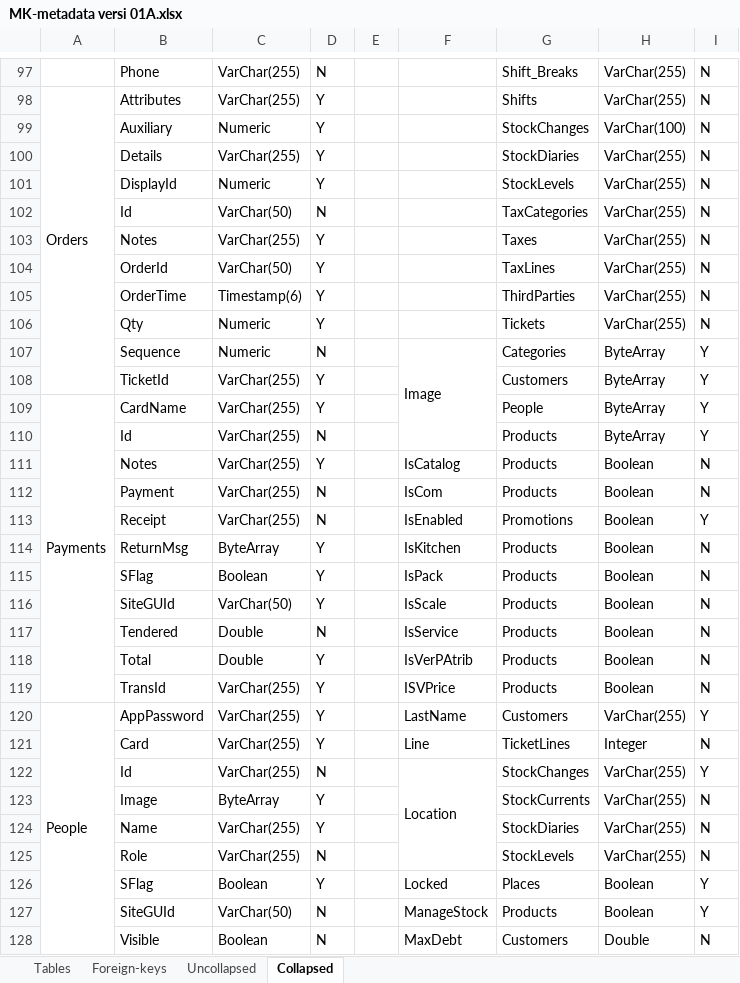
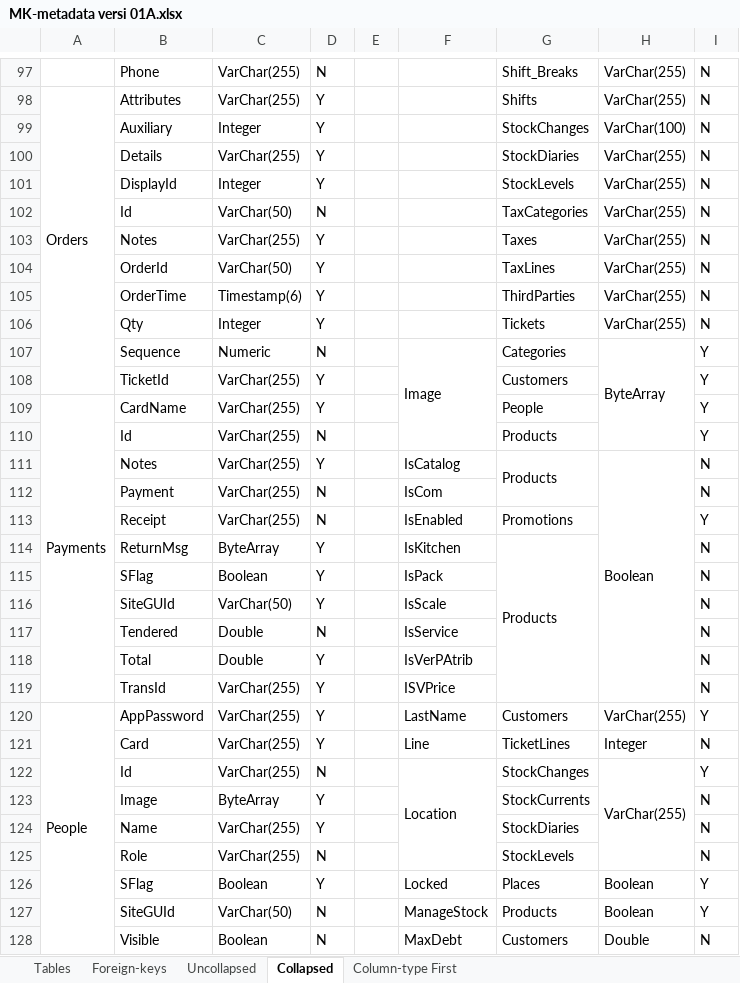
Before and after one commit to mitrakreasindo/POS-Documentation, an Excel workbook: MK-metadata versi 01A.xlsx, sheet Collapsed, drawn as a sheet; only a part is shown, gaps mark what is left out; values as stored, in another font and other column widths than the file's, no cell formats; the diff covers the shown part only; the diff names each change by its address in the sheet, - before the commit and + after, or states it on an @@ line.

```diff
--- a/MK-metadata versi 01A.xlsx (sheet Collapsed)
+++ b/MK-metadata versi 01A.xlsx (sheet Collapsed)
+sheet tab: Column-type First
-C99: Numeric
+C99: Integer
-C101: Numeric
+C101: Integer
-C106: Numeric
+C106: Integer
+H107:H110 merged
-H108:H110: ByteArray
+H108:H110: (empty)
+G111:G112 merged
+H111:H119 merged
-G112: Products
+G112: (empty)
-H112:H119: Boolean
+H112:H119: (empty)
+G114:G119 merged
-G115:G119: Products
+G115:G119: (empty)
+H122:H125 merged
-H123:H125: VarChar(255)
+H123:H125: (empty)
```
Also changed, not shown: 1 added row, 1 removed row, 159 edited cells and merged cells elsewhere in this sheet, sheet Uncollapsed, cell formats, Evolution of tables.xlsx, MK-metadata versi 02.xlsx, 24 other files.
